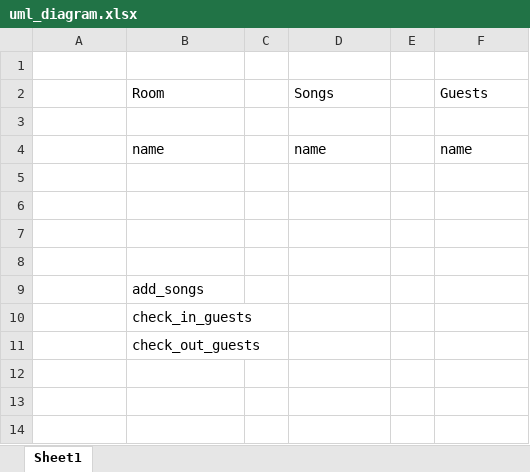
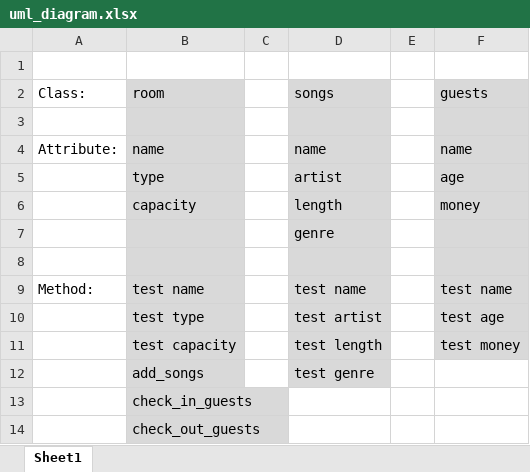
Before and after one commit to smaddiso/codeclan_caraoke, an Excel workbook: uml_diagram.xlsx, sheet Sheet1, drawn as a sheet; values as stored, in another font and other column widths than the file's, no borders; removed rows and columns are numbered as before the commit, all else as after; the diff names each change by its address in the sheet, - before the commit and + after, or states it on an @@ line.

Commit message:
Update to tests and class attributes

```diff
--- a/uml_diagram.xlsx (sheet Sheet1)
+++ b/uml_diagram.xlsx (sheet Sheet1)
-row 2:  | Room |  | Songs |  | Guests
+row 2: Class: | room |  | songs |  | guests
-B3:B4 fill: none
+B3:B4 fill: #D9D9D9
-D3:D4 fill: none
+D3:D4 fill: #D9D9D9
-F3:F4 fill: none
+F3:F4 fill: #D9D9D9
-A4: (empty)
+A4: Attribute:
+row 5:  | type |  | artist |  | age
+row 6:  | capacity |  | length |  | money
+row 7:  |  |  | genre
-B8:B14 fill: none
+B8:B14 fill: #D9D9D9
-D8:D12 fill: none
+D8:D12 fill: #D9D9D9
-F8:F11 fill: none
+F8:F11 fill: #D9D9D9
-row 9: (empty)
+row 9: Method: | test name |  | test name |  | test name
-row 10: (empty)
+row 10:  | test type |  | test artist |  | test age
-row 11: (empty)
+row 11:  | test capacity |  | test length |  | test money
-D12: (empty)
+D12: test genre
```
Also changed, not shown: 7 other files.
